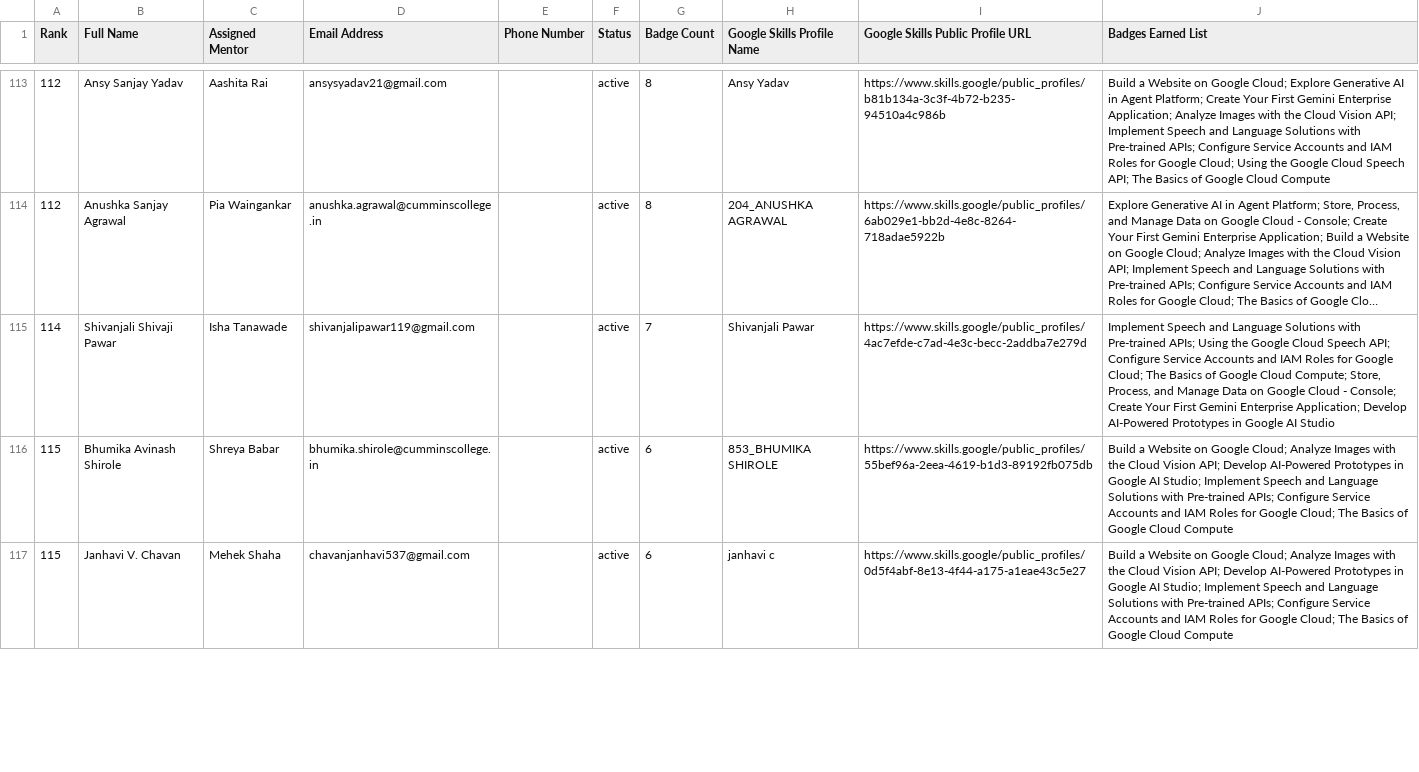
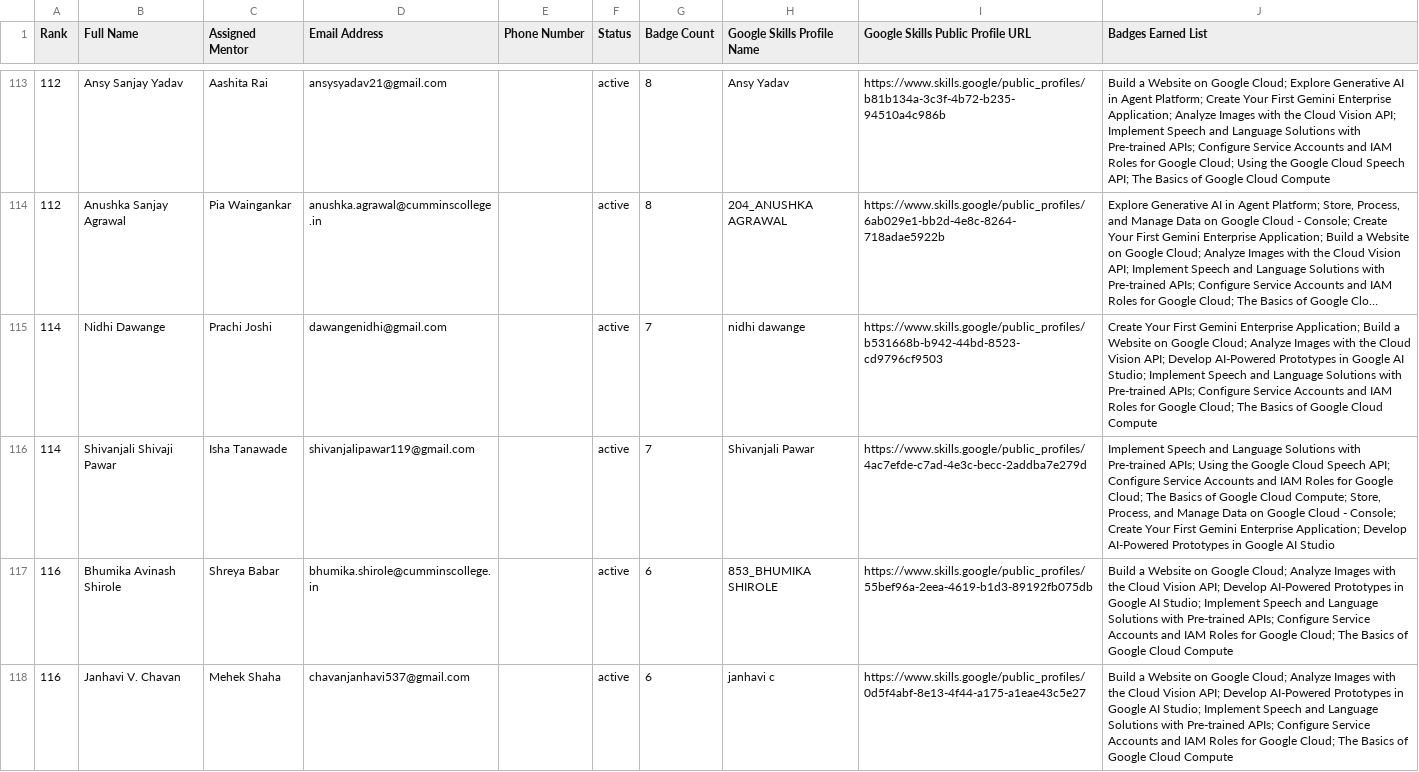
Before and after one commit to s-hreya184/ProgressTracking, a CSV file: leaderboard_summary.csv, drawn as a sheet; only a part is shown, gaps mark what is left out; long unchanged cells end in …; addresses are those after the commit; the diff covers the shown part only; the diff names each change by its address in the sheet, - before the commit and + after, or states it on an @@ line.

```diff
--- a/leaderboard_summary.csv
+++ b/leaderboard_summary.csv
+row 115: 114 | Nidhi Dawange | Prachi Joshi | dawangenidhi@gmail.com |  | active | 7 | nidhi dawange | https://www.skills.google/public_profiles/b531668b-b942-44bd-8523-cd9796cf9503 | Create Your First Gemini Enterprise Application; Build a Website on Google Cloud; Analyze Images with the Cloud Vision API; Develop AI-Powered Prototypes in Google AI Studio; Implement Speech and Language Solutions with Pre-trained APIs; Configure Service Accounts and IAM Roles for Google Cloud; The Basics of Google Cloud Compute
-A117:A118 (Rank): 115
+A117:A118 (Rank): 116
```
Also changed, not shown: 1 removed row and 9 edited cells elsewhere in this file, 2 other files.
